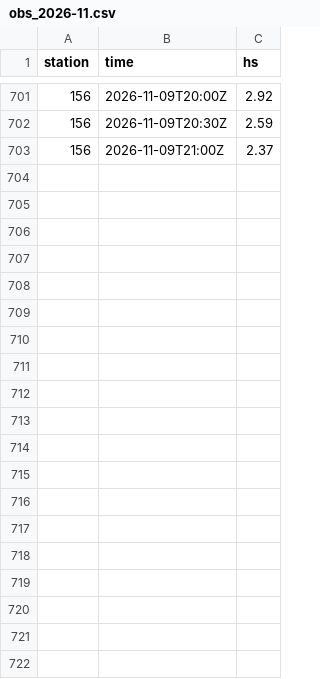
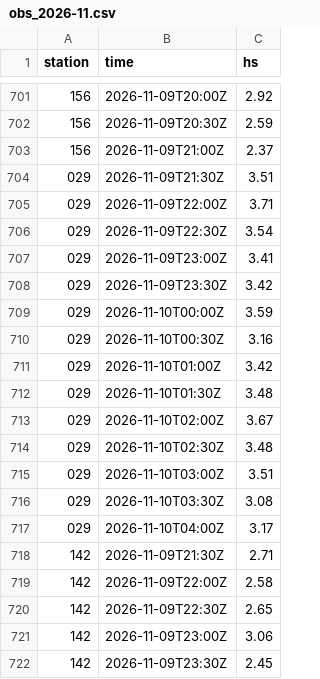
Before and after one commit to alexmedearis/surfmodel, a CSV file: data/forecast_log/obs_2026-11.csv, drawn as a sheet; only a part is shown, gaps mark what is left out; the diff covers the shown part only; the diff names each change by its address in the sheet, - before the commit and + after, or states it on an @@ line.

```diff
--- a/data/forecast_log/obs_2026-11.csv
+++ b/data/forecast_log/obs_2026-11.csv
+row 704: 029 | 2026-11-09T21:30Z | 3.51
+row 705: 029 | 2026-11-09T22:00Z | 3.71
+row 706: 029 | 2026-11-09T22:30Z | 3.54
+row 707: 029 | 2026-11-09T23:00Z | 3.41
+row 708: 029 | 2026-11-09T23:30Z | 3.42
+row 709: 029 | 2026-11-10T00:00Z | 3.59
+row 710: 029 | 2026-11-10T00:30Z | 3.16
+row 711: 029 | 2026-11-10T01:00Z | 3.42
+row 712: 029 | 2026-11-10T01:30Z | 3.48
+row 713: 029 | 2026-11-10T02:00Z | 3.67
+row 714: 029 | 2026-11-10T02:30Z | 3.48
+row 715: 029 | 2026-11-10T03:00Z | 3.51
+row 716: 029 | 2026-11-10T03:30Z | 3.08
+row 717: 029 | 2026-11-10T04:00Z | 3.17
+row 718: 142 | 2026-11-09T21:30Z | 2.71
+row 719: 142 | 2026-11-09T22:00Z | 2.58
+row 720: 142 | 2026-11-09T22:30Z | 2.65
+row 721: 142 | 2026-11-09T23:00Z | 3.06
+row 722: 142 | 2026-11-09T23:30Z | 2.45
```
Also changed, not shown: 38 added rows elsewhere in this file, 1 other file.
